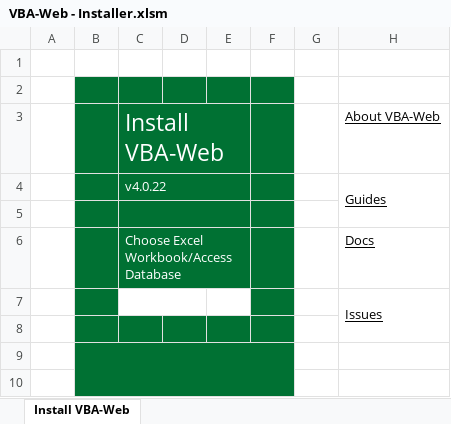
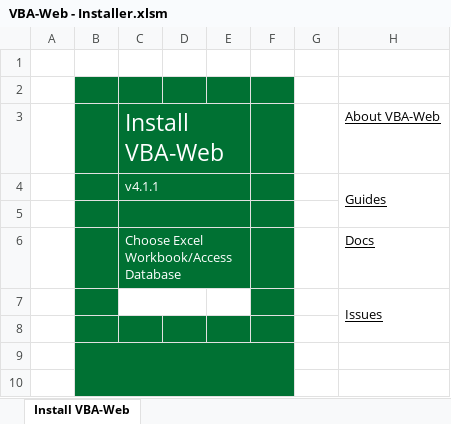
Before and after one commit to intrinio/intrinio-excel, an Excel workbook: lib/VBA-Web/VBA-Web - Installer.xlsm, sheet Install VBA-Web, drawn as a sheet; only a part is shown; values as stored, in another font and other column widths than the file's, no borders; charts and pictures and conditional formats not drawn; the diff names each change by its address in the sheet, - before the commit and + after, or states it on an @@ line.

```diff
--- a/lib/VBA-Web/VBA-Web - Installer.xlsm (sheet Install VBA-Web)
+++ b/lib/VBA-Web/VBA-Web - Installer.xlsm (sheet Install VBA-Web)
-C4: v4.0.22
+C4: v4.1.1
```
Also changed, not shown: charts or pictures, lib/VBA-Web/VBA-Web - Blank.xlsm, lib/VBA-Web/examples/VBA-Web - Example.xlsm, 27 other files.
